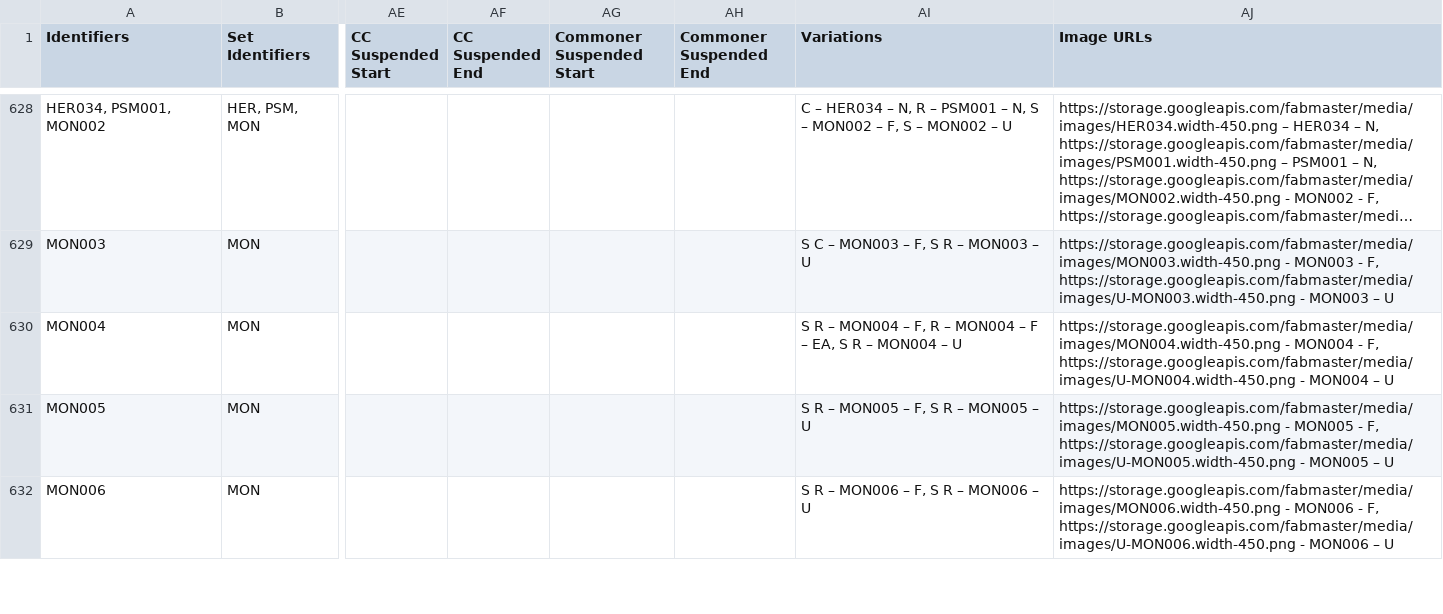
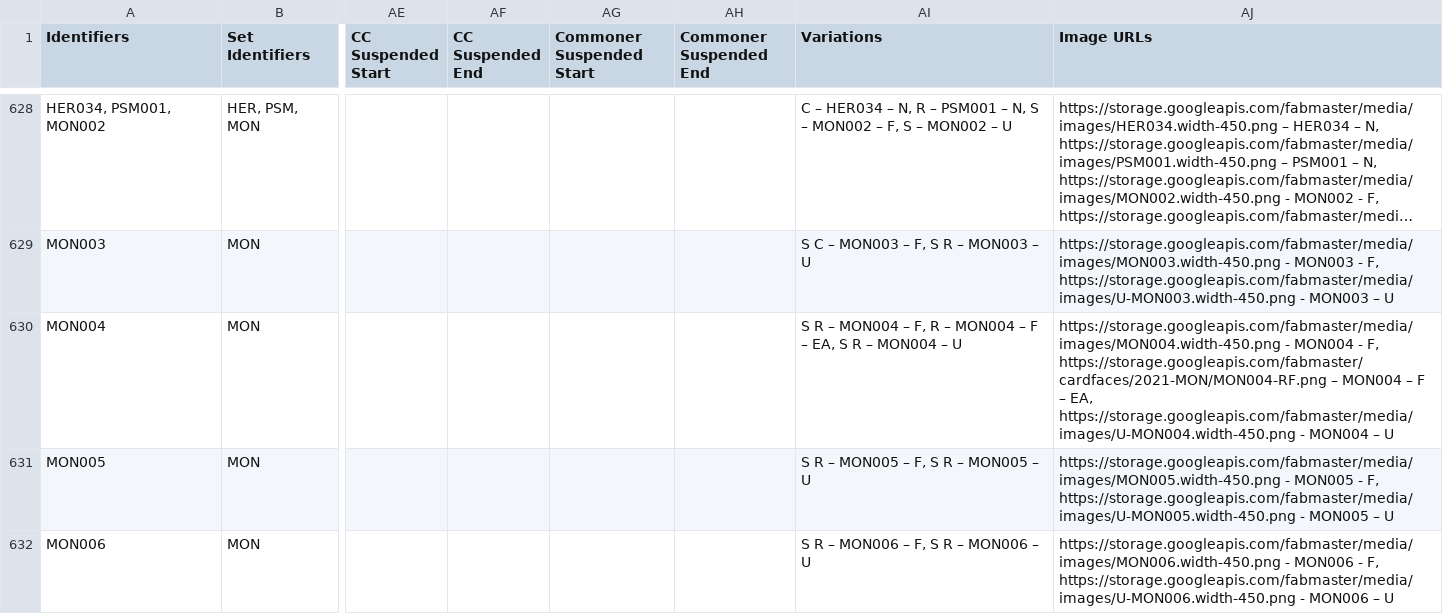
Before and after one commit to the-fab-cube/flesh-and-blood-cards, a CSV file: csvs/card.csv, drawn as a sheet; only a part is shown, gaps mark what is left out; long unchanged cells end in …; the diff covers the shown part only; the diff names each change by its address in the sheet, - before the commit and + after, or states it on an @@ line.

```diff
--- a/csvs/card.csv
+++ b/csvs/card.csv
-AJ630 (Image URLs): …- F, https://storage.googleapis.com/fabmaster/media/images/U-MON004.width-450.png -…
+AJ630 (Image URLs): …- F, https://storage.googleapis.com/fabmaster/cardfaces/2021-MON/MON004-RF.png – MON004 – F – EA, https://storage.googleapis.com/fabmaster/media/images/U-MON004.width-450.png -…
```
Also changed, not shown: 3 edited cells elsewhere in this file, 5 other files.
